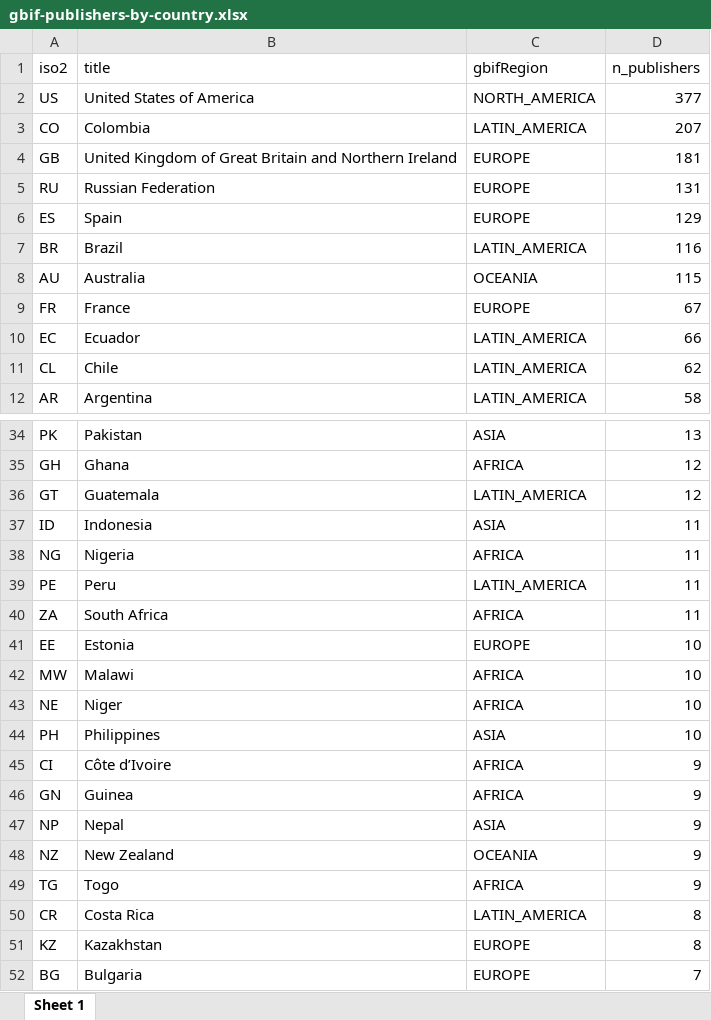
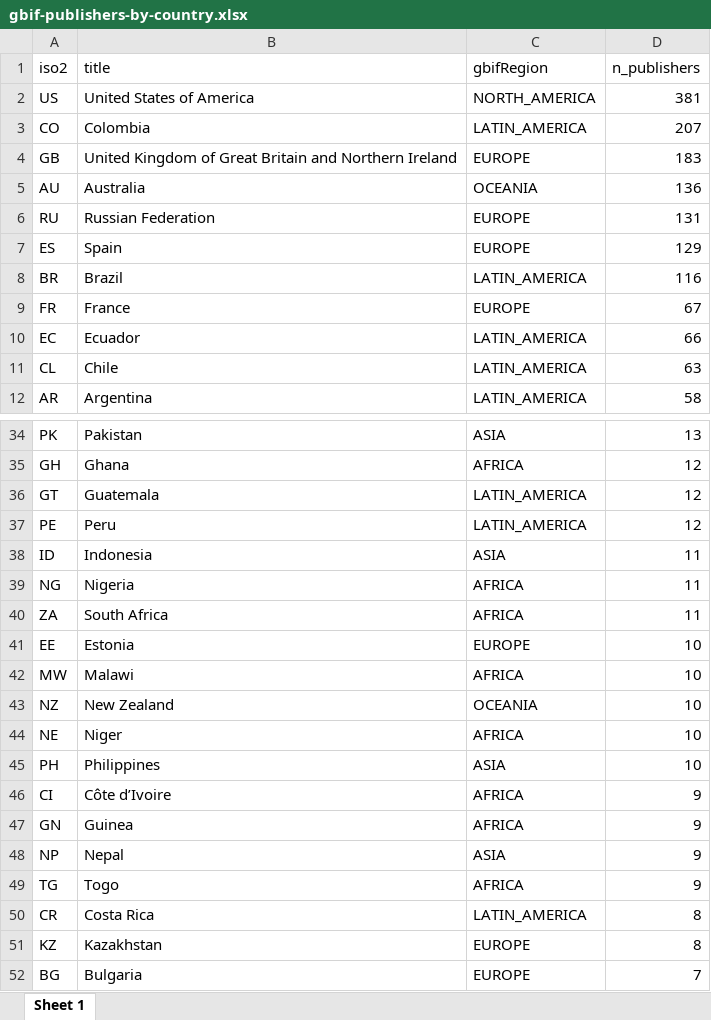
Before and after one commit to jhnwllr/gbif-publishers-by-country, an Excel workbook: exports/gbif-publishers-by-country.xlsx, sheet Sheet 1, drawn as a sheet; only a part is shown, gaps mark what is left out; values as stored, in another font and other column widths than the file's, no borders; removed rows and columns are numbered as before the commit, all else as after; the diff covers the shown part only; the diff names each change by its address in the sheet, - before the commit and + after, or states it on an @@ line.

```diff
--- a/exports/gbif-publishers-by-country.xlsx (sheet Sheet 1)
+++ b/exports/gbif-publishers-by-country.xlsx (sheet Sheet 1)
-D2 (n_publishers): 377
+D2 (n_publishers): 381
-D4 (n_publishers): 181
+D4 (n_publishers): 183
+row 5: AU | Australia | OCEANIA | 136
-row 8: AU | Australia | OCEANIA | 115
-D11 (n_publishers): 62
+D11 (n_publishers): 63
+row 37: PE | Peru | LATIN_AMERICA | 12
-row 39: PE | Peru | LATIN_AMERICA | 11
+row 43: NZ | New Zealand | OCEANIA | 10
-row 48: NZ | New Zealand | OCEANIA | 9
```
Also changed, not shown: 1 added row and 1 removed row elsewhere in this sheet, 2 other files.
